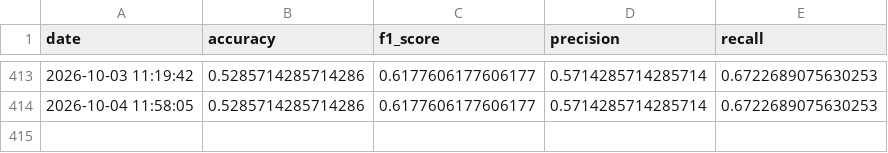
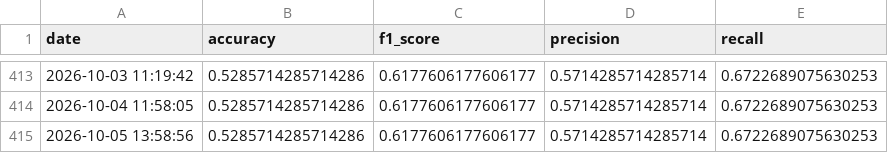
Before and after one commit to crndogan/stock-news-prediction, a CSV file: notebooks/metrics.csv, drawn as a sheet; only a part is shown, gaps mark what is left out.

```diff
--- a/notebooks/metrics.csv
+++ b/notebooks/metrics.csv
@@ -414 +414,2 @@ date,accuracy,f1_score,precision,recall
 2026-10-04 11:58:05,0.5285714285714286,0.6177606177606177,0.5714285714285714,0.6722689075630253
+2026-10-05 13:58:56,0.5285714285714286,0.6177606177606177,0.5714285714285714,0.6722689075630253
```
Also changed, not shown: 4 other files.
